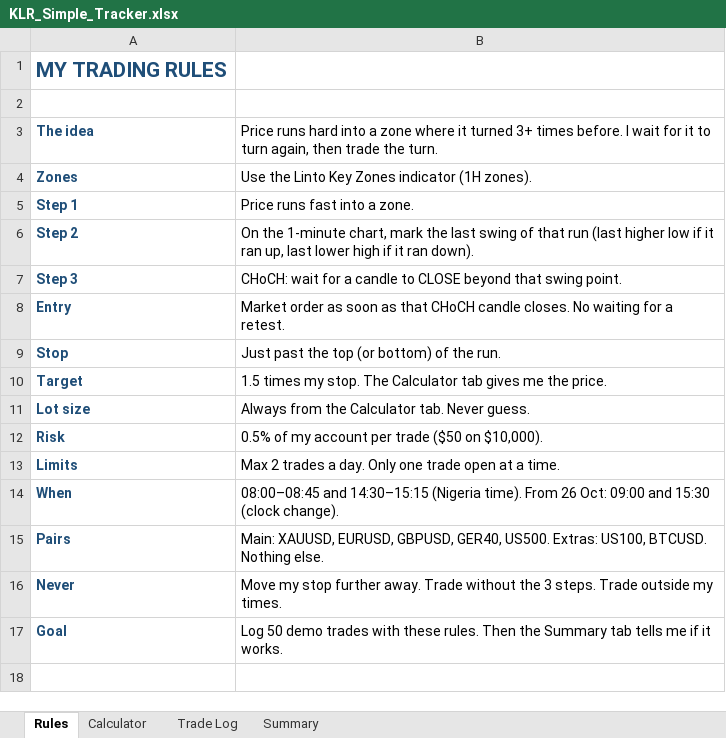
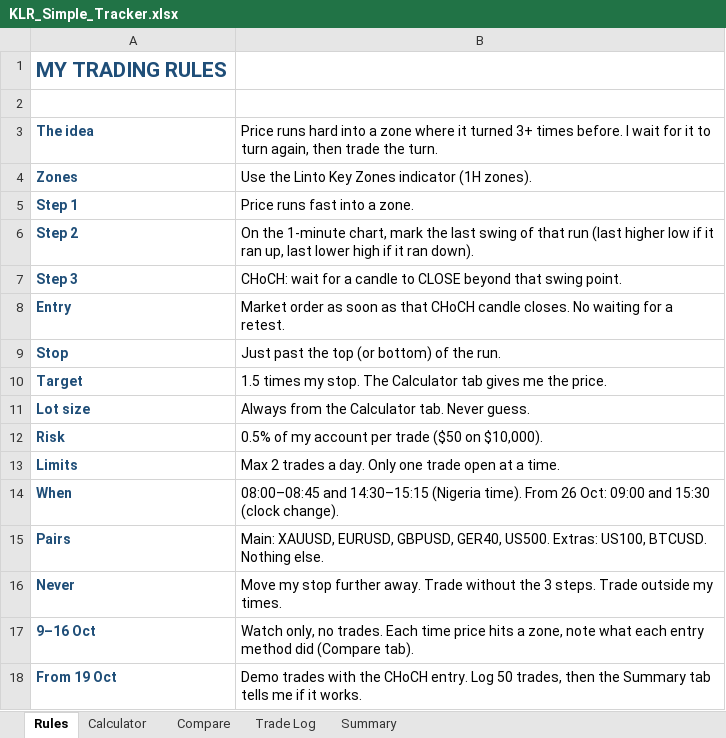
Before and after one commit to linto94/Crypto-Trading-Strategy, an Excel workbook: KLR_Simple_Tracker.xlsx, sheet Rules, drawn as a sheet; values as stored, in another font and other column widths than the file's, no borders; removed rows and columns are numbered as before the commit, all else as after; the diff names each change by its address in the sheet, - before the commit and + after, or states it on an @@ line.

```diff
--- a/KLR_Simple_Tracker.xlsx (sheet Rules)
+++ b/KLR_Simple_Tracker.xlsx (sheet Rules)
+sheet tab: Compare
-row 17: Goal | Log 50 demo trades with these rules. Then the Summary tab tells me if it works.
+row 17: 9–16 Oct | Watch only, no trades. Each time price hits a zone, note what each entry method did (Compare tab).
+row 18: From 19 Oct | Demo trades with the CHoCH entry. Log 50 trades, then the Summary tab tells me if it works.
```
